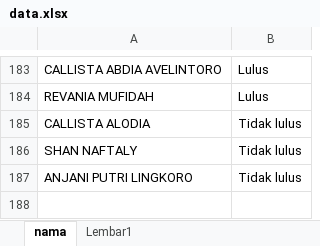
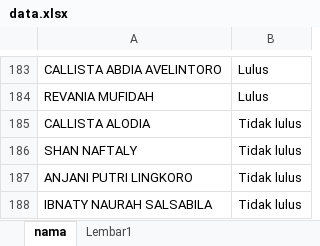
Before and after one commit to Henalvaro19/Koperasi, an Excel workbook: data.xlsx, sheet nama, drawn as a sheet; only a part is shown, gaps mark what is left out; values as stored, in another font and other column widths than the file's, no borders; the diff names each change by its address in the sheet, - before the commit and + after, or states it on an @@ line.

Commit message:
UPDATE

```diff
--- a/data.xlsx (sheet nama)
+++ b/data.xlsx (sheet nama)
+row 188: IBNATY NAURAH SALSABILA | Tidak lulus
```
